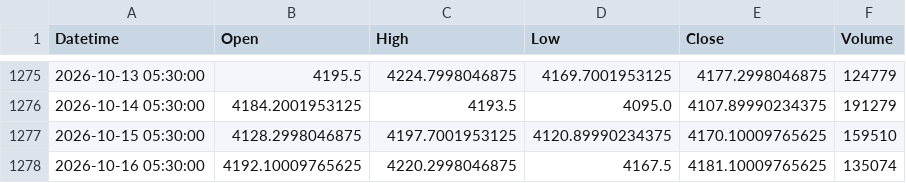
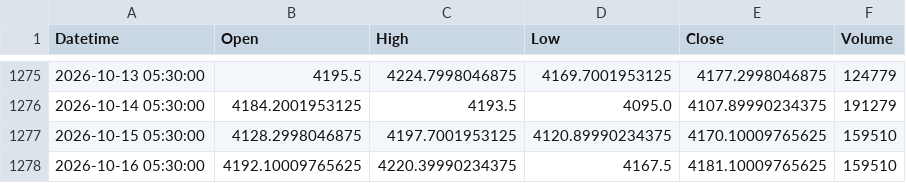
Before and after one commit to shikerkattiyar11-debug/xauusd-gold-data, a CSV file: data/xauusd_1d.csv, drawn as a sheet; only a part is shown, gaps mark what is left out.

```diff
--- a/data/xauusd_1d.csv
+++ b/data/xauusd_1d.csv
@@ -1277,2 +1277,2 @@ Datetime,Open,High,Low,Close,Volume
 2026-10-15 05:30:00,4128.2998046875,4197.7001953125,4120.89990234375,4170.10009765625,159510
-2026-10-16 05:30:00,4192.10009765625,4220.2998046875,4167.5,4181.10009765625,135074
+2026-10-16 05:30:00,4192.10009765625,4220.39990234375,4167.5,4181.10009765625,159510
```
